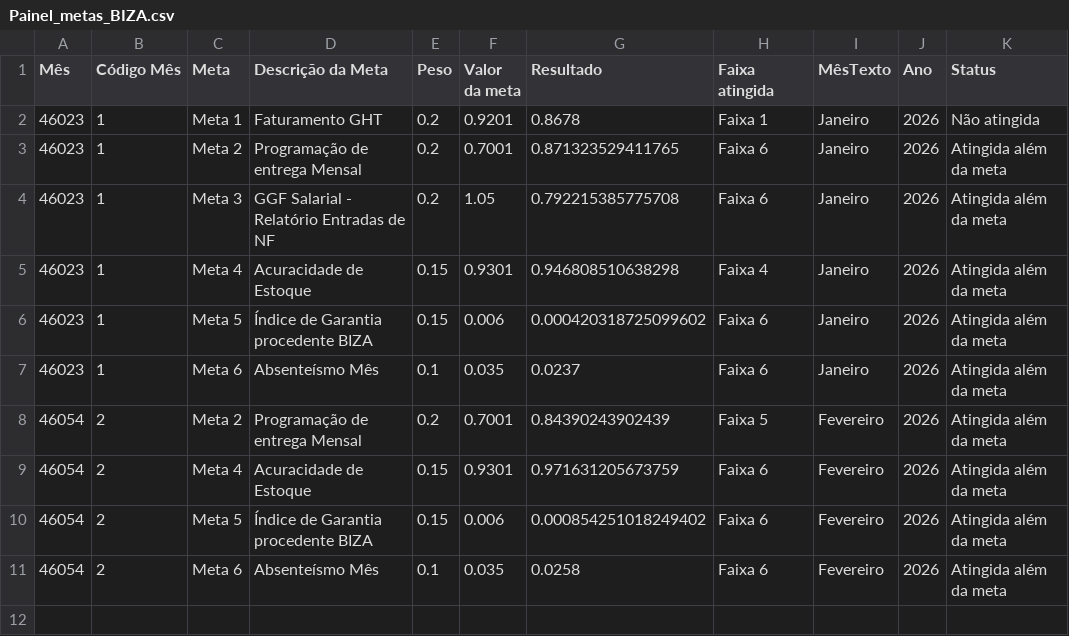
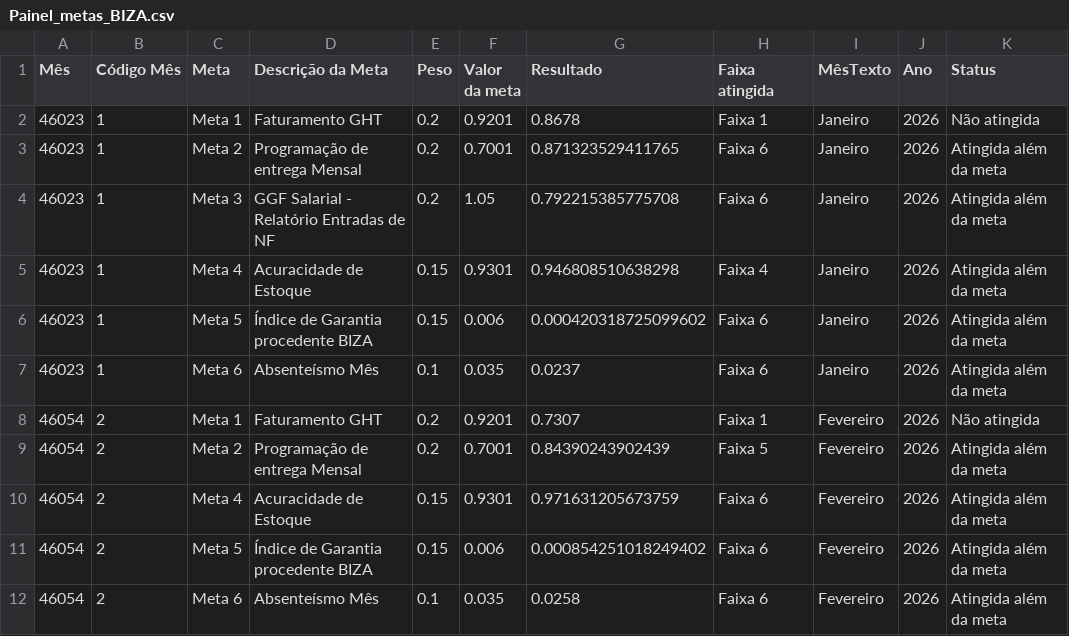
Before and after one commit to SGIBIZA/Painel-de-Metas-BIZA, a CSV file: Painel_metas_BIZA.csv, drawn as a sheet; the diff names each change by its address in the sheet, - before the commit and + after, or states it on an @@ line.

```diff
--- a/Painel_metas_BIZA.csv
+++ b/Painel_metas_BIZA.csv
+row 8: 46054 | 2 | Meta 1 | Faturamento GHT | 0.2 | 0.9201 | 0.7307 | Faixa 1 | Fevereiro | 2026 | Não atingida
```
Also changed, not shown: base_n3.csv.
